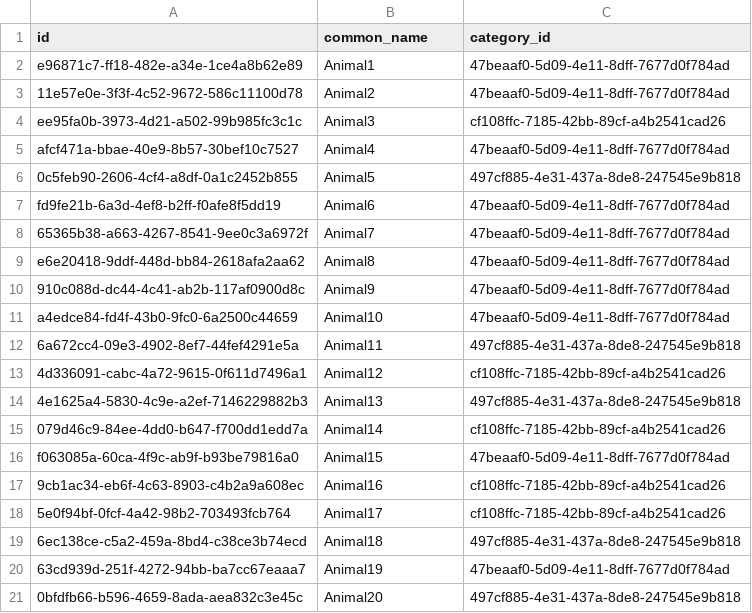
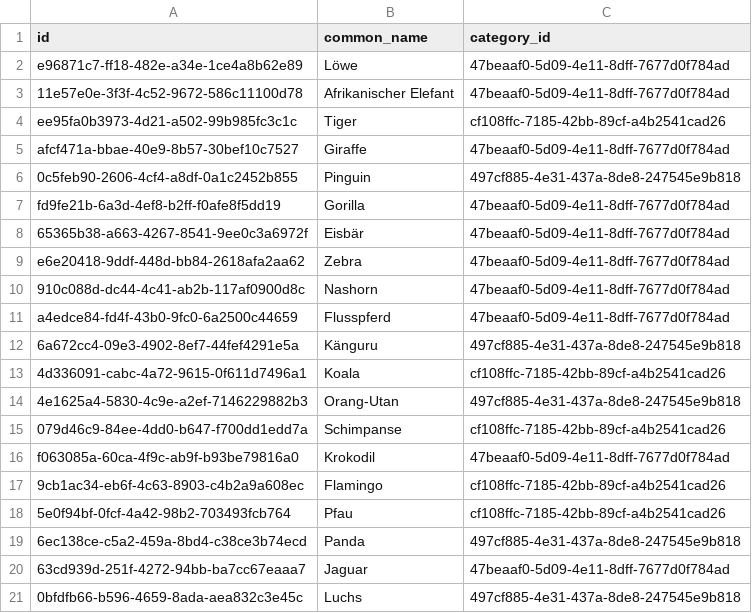
Before and after one commit to roink/zootracker-uptime, a CSV file: example_data/animals.csv, drawn as a sheet.

```diff
--- a/example_data/animals.csv
+++ b/example_data/animals.csv
@@ -1,21 +1,21 @@
 id,common_name,category_id
-e96871c7-ff18-482e-a34e-1ce4a8b62e89,Animal1,47beaaf0-5d09-4e11-8dff-7677d0f784ad
-11e57e0e-3f3f-4c52-9672-586c11100d78,Animal2,47beaaf0-5d09-4e11-8dff-7677d0f784ad
-ee95fa0b-3973-4d21-a502-99b985fc3c1c,Animal3,cf108ffc-7185-42bb-89cf-a4b2541cad26
-afcf471a-bbae-40e9-8b57-30bef10c7527,Animal4,47beaaf0-5d09-4e11-8dff-7677d0f784ad
-0c5feb90-2606-4cf4-a8df-0a1c2452b855,Animal5,497cf885-4e31-437a-8de8-247545e9b818
-fd9fe21b-6a3d-4ef8-b2ff-f0afe8f5dd19,Animal6,47beaaf0-5d09-4e11-8dff-7677d0f784ad
-65365b38-a663-4267-8541-9ee0c3a6972f,Animal7,47beaaf0-5d09-4e11-8dff-7677d0f784ad
-e6e20418-9ddf-448d-bb84-2618afa2aa62,Animal8,47beaaf0-5d09-4e11-8dff-7677d0f784ad
-910c088d-dc44-4c41-ab2b-117af0900d8c,Animal9,47beaaf0-5d09-4e11-8dff-7677d0f784ad
-a4edce84-fd4f-43b0-9fc0-6a2500c44659,Animal10,47beaaf0-5d09-4e11-8dff-7677d0f784ad
-6a672cc4-09e3-4902-8ef7-44fef4291e5a,Animal11,497cf885-4e31-437a-8de8-247545e9b818
-4d336091-cabc-4a72-9615-0f611d7496a1,Animal12,cf108ffc-7185-42bb-89cf-a4b2541cad26
-4e1625a4-5830-4c9e-a2ef-7146229882b3,Animal13,497cf885-4e31-437a-8de8-247545e9b818
-079d46c9-84ee-4dd0-b647-f700dd1edd7a,Animal14,cf108ffc-7185-42bb-89cf-a4b2541cad26
-f063085a-60ca-4f9c-ab9f-b93be79816a0,Animal15,47beaaf0-5d09-4e11-8dff-7677d0f784ad
-9cb1ac34-eb6f-4c63-8903-c4b2a9a608ec,Animal16,cf108ffc-7185-42bb-89cf-a4b2541cad26
-5e0f94bf-0fcf-4a42-98b2-703493fcb764,Animal17,cf108ffc-7185-42bb-89cf-a4b2541cad26
-6ec138ce-c5a2-459a-8bd4-c38ce3b74ecd,Animal18,497cf885-4e31-437a-8de8-247545e9b818
-63cd939d-251f-4272-94bb-ba7cc67eaaa7,Animal19,47beaaf0-5d09-4e11-8dff-7677d0f784ad
-0bfdfb66-b596-4659-8ada-aea832c3e45c,Animal20,497cf885-4e31-437a-8de8-247545e9b818
+e96871c7-ff18-482e-a34e-1ce4a8b62e89,Löwe,47beaaf0-5d09-4e11-8dff-7677d0f784ad
+11e57e0e-3f3f-4c52-9672-586c11100d78,Afrikanischer Elefant,47beaaf0-5d09-4e11-8dff-7677d0f784ad
+ee95fa0b3973-4d21-a502-99b985fc3c1c,Tiger,cf108ffc-7185-42bb-89cf-a4b2541cad26
+afcf471a-bbae-40e9-8b57-30bef10c7527,Giraffe,47beaaf0-5d09-4e11-8dff-7677d0f784ad
+0c5feb90-2606-4cf4-a8df-0a1c2452b855,Pinguin,497cf885-4e31-437a-8de8-247545e9b818
+fd9fe21b-6a3d-4ef8-b2ff-f0afe8f5dd19,Gorilla,47beaaf0-5d09-4e11-8dff-7677d0f784ad
+65365b38-a663-4267-8541-9ee0c3a6972f,Eisbär,47beaaf0-5d09-4e11-8dff-7677d0f784ad
+e6e20418-9ddf-448d-bb84-2618afa2aa62,Zebra,47beaaf0-5d09-4e11-8dff-7677d0f784ad
+910c088d-dc44-4c41-ab2b-117af0900d8c,Nashorn,47beaaf0-5d09-4e11-8dff-7677d0f784ad
+a4edce84-fd4f-43b0-9fc0-6a2500c44659,Flusspferd,47beaaf0-5d09-4e11-8dff-7677d0f784ad
+6a672cc4-09e3-4902-8ef7-44fef4291e5a,Känguru,497cf885-4e31-437a-8de8-247545e9b818
+4d336091-cabc-4a72-9615-0f611d7496a1,Koala,cf108ffc-7185-42bb-89cf-a4b2541cad26
+4e1625a4-5830-4c9e-a2ef-7146229882b3,Orang-Utan,497cf885-4e31-437a-8de8-247545e9b818
+079d46c9-84ee-4dd0-b647-f700dd1edd7a,Schimpanse,cf108ffc-7185-42bb-89cf-a4b2541cad26
+f063085a-60ca-4f9c-ab9f-b93be79816a0,Krokodil,47beaaf0-5d09-4e11-8dff-7677d0f784ad
+9cb1ac34-eb6f-4c63-8903-c4b2a9a608ec,Flamingo,cf108ffc-7185-42bb-89cf-a4b2541cad26
+5e0f94bf-0fcf-4a42-98b2-703493fcb764,Pfau,cf108ffc-7185-42bb-89cf-a4b2541cad26
+6ec138ce-c5a2-459a-8bd4-c38ce3b74ecd,Panda,497cf885-4e31-437a-8de8-247545e9b818
+63cd939d-251f-4272-94bb-ba7cc67eaaa7,Jaguar,47beaaf0-5d09-4e11-8dff-7677d0f784ad
+0bfdfb66-b596-4659-8ada-aea832c3e45c,Luchs,497cf885-4e31-437a-8de8-247545e9b818
```
Also changed, not shown: example_data/zoos.csv.
